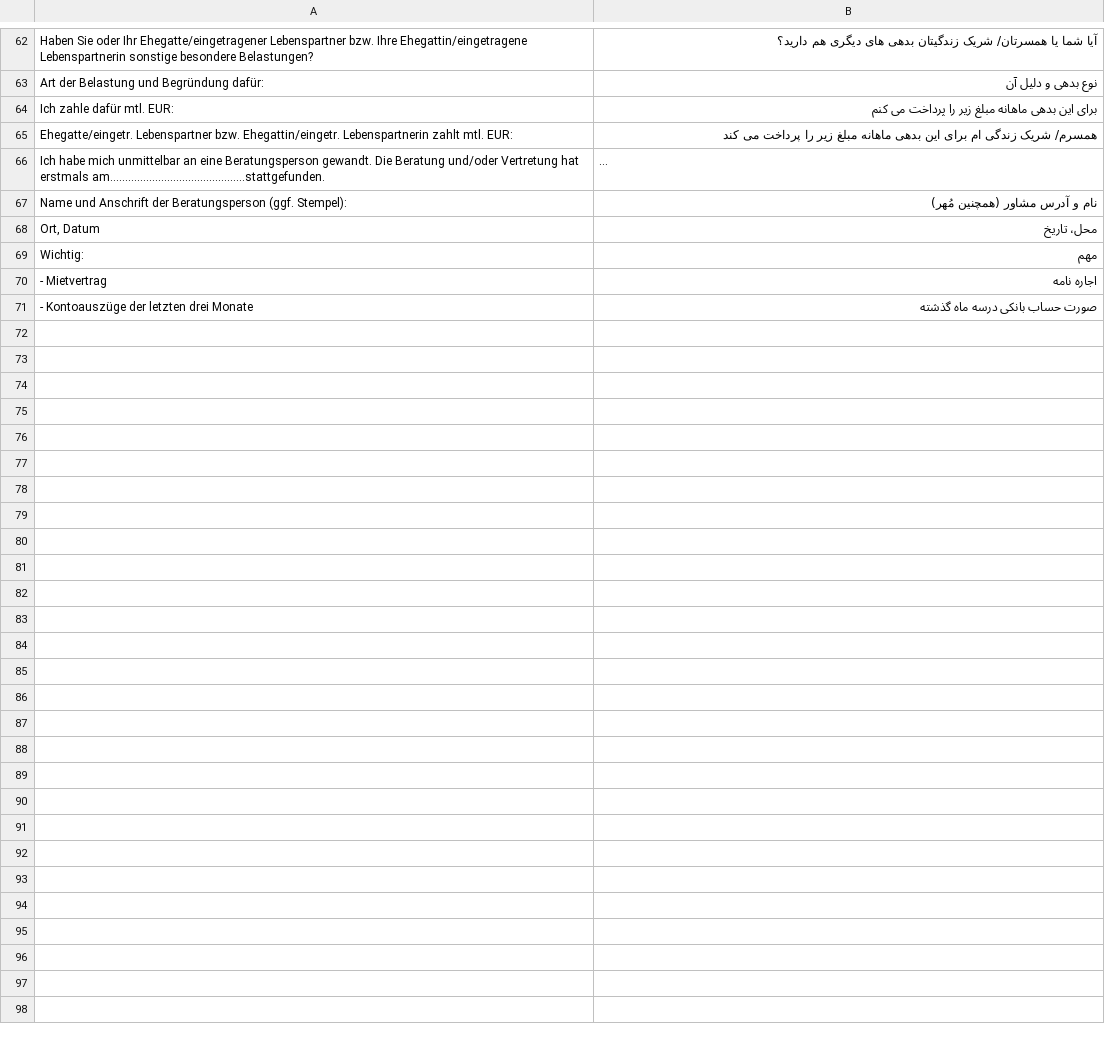
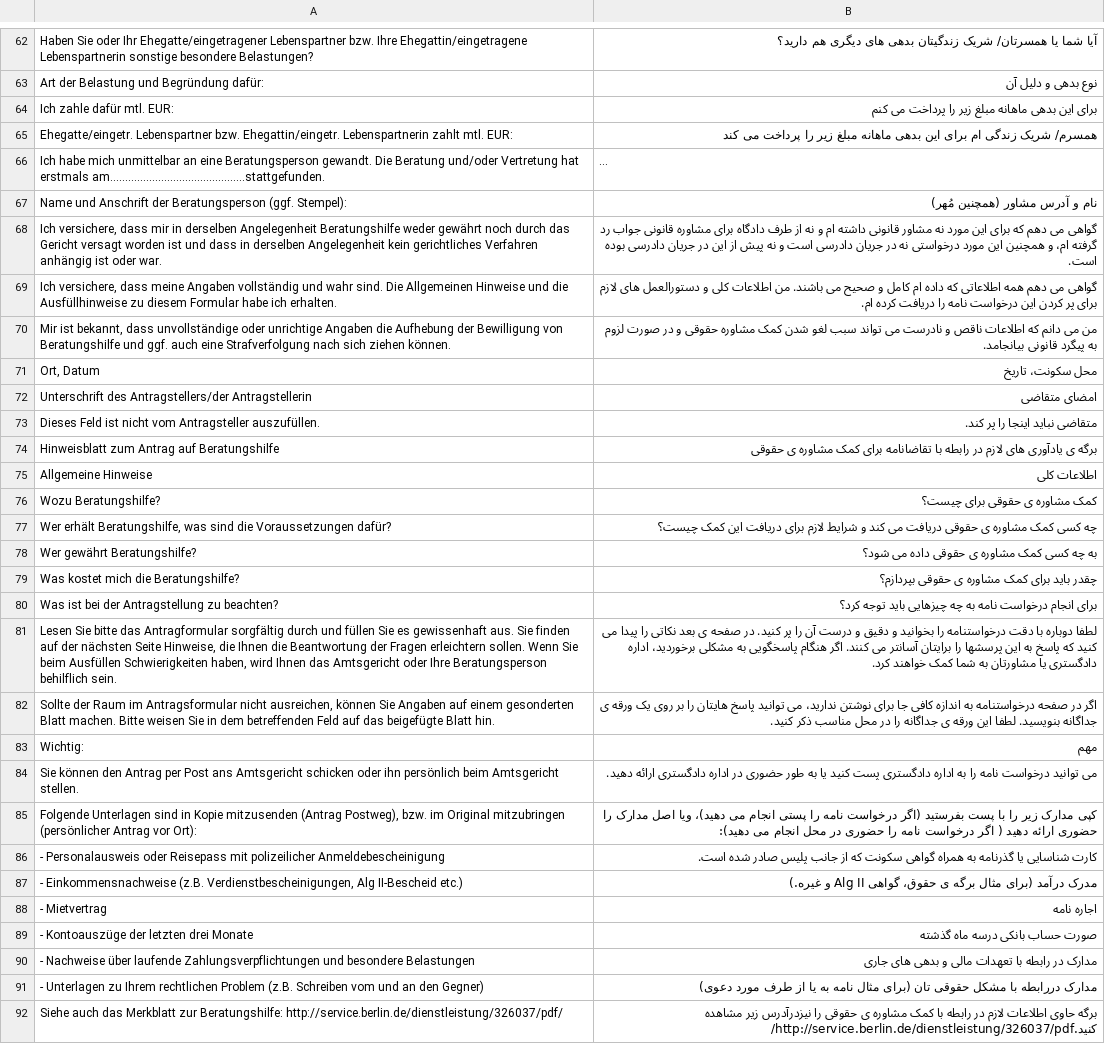
Before and after one commit to kub-berlin/formularprojekt, a CSV file: data/BerH/fa.csv, drawn as a sheet; only a part is shown, gaps mark what is left out; long unchanged cells end in …; the diff covers the shown part only.

```diff
--- a/data/BerH/fa.csv
+++ b/data/BerH/fa.csv
@@ -67,5 +67,26 @@
 "Name und Anschrift der Beratungsperson (ggf. Stempel):","نام و آدرس مشاور (همچنین مُهر)"
-"Ort, Datum","محل، تاریخ"
+"Ich versichere, dass mir in derselben Angelegenheit Beratungshilfe weder gewährt noch durch das Gericht versagt worden ist und dass in derselben Angelegenheit kein gerichtliches Verfahren anhängig ist oder war.","گواهی می دهم که برای این مورد نه مشاور قانونی داشته ام و نه از طرف دادگاه برای مشاوره قانونی جواب رد گرفته ام، و همچنین این مورد درخواستی نه در جریان دادرسی است و نه پیش از این در جریان دادرسی بوده است."
+"Ich versichere, dass meine Angaben vollständig und wahr sind. Die Allgemeinen Hinweise und die Ausfüllhinweise zu diesem Formular habe ich erhalten.","گواهی می دهم همه اطلاعاتی که داده ام کامل و صحیح می باشند. من اطلاعات کلی و دستورالعمل های لازم برای پر کردن این درخواست نامه را دریافت کرده ام. "
+"Mir ist bekannt, dass unvollständige oder unrichtige Angaben die Aufhebung der Bewilligung von Beratungshilfe und ggf. auch eine Strafverfolgung nach sich ziehen können.","من می دانم که اطلاعات ناقص و نادرست می تواند سبب لغو شدن کمک مشاوره حقوقی و در صورت لزوم به پیگرد قانونی بیانجامد."
+"Ort, Datum","محل سکونت، تاریخ"
+"Unterschrift des Antragstellers/der Antragstellerin","امضای متقاضی"
+"Dieses Feld ist nicht vom Antragsteller auszufüllen.","متقاضی نباید اینجا را پر کند."
+"Hinweisblatt zum Antrag auf Beratungshilfe","برگه ی یادآوری های لازم در رابطه با تقاضانامه برای کمک مشاوره ی حقوقی"
+"Allgemeine Hinweise","اطلاعات کلی"
+"Wozu Beratungshilfe?","کمک مشاوره ی حقوقی برای چیست؟"
+"Wer erhält Beratungshilfe, was sind die Voraussetzungen dafür?","چه کسی کمک مشاوره ی حقوقی دریافت می کند و شرایط لازم برای دریافت این کمک چیست؟ "
+"Wer gewährt Beratungshilfe?","به چه کسی کمک مشاوره ی حقوقی داده می شود؟"
+"Was kostet mich die Beratungshilfe?","چقدر باید برای کمک مشاوره ی حقوقی بپردازم؟"
+"Was ist bei der Antragstellung zu beachten?","برای انجام درخواست نامه به چه چیزهایی باید توجه کرد؟"
+"Lesen Sie bitte das Antragformular sorgfältig durch und füllen Sie es gewissenhaft aus. Sie finden auf der nächsten Seite Hinweise, die Ihnen die Beantwortung der Fragen erleichtern sollen. Wenn Sie beim Ausfüllen Schwierigkeiten haben, wird Ihnen das Amtsgericht oder Ihre Beratungsperson behilflich sein.","لطفا دوباره با دقت درخواستنامه را بخوانید و دقیق و درست آن را پر کنید. در صفحه ی بعد نکاتی را پیدا می کنید که پاسخ به این پرسشها را برایتان آسانتر می کنند. اگر هنگام پاسخگویی به مشکلی برخوردید، اداره دادگستری یا مشاورتان به شما کمک خواهند کرد."
+"Sollte der Raum im Antragsformular nicht ausreichen, können Sie Angaben auf einem gesonderten Blatt machen. Bitte weisen Sie in dem betreffenden Feld auf das beigefügte Blatt hin.","اگر در صفحه درخواستنامه به اندازه کافی جا برای نوشتن ندارید، می توانید پاسخ هایتان را بر روی یک ورقه ی جداگانه بنویسید. لطفا این ورقه ی جداگانه را در محل مناسب ذکر کنید."
 "Wichtig:","مهم"
+"Sie können den Antrag per Post ans Amtsgericht schicken oder ihn persönlich beim Amtsgericht stellen.","می توانید درخواست نامه را به اداره دادگستری  پست کنید یا به طور حضوری در اداره دادگستری ارائه دهید."
+"Folgende Unterlagen sind in Kopie mitzusenden (Antrag Postweg), bzw. im Original mitzubringen (persönlicher Antrag vor Ort):","کپی مدارک زیر را با پست بفرستید (اگر درخواست نامه را پستی انجام می دهید)، ویا اصل مدارک را حضوری ارائه دهید ( اگر درخواست نامه را حضوری در محل انجام می دهید):"
+"- Personalausweis oder Reisepass mit polizeilicher Anmeldebescheinigung","کارت شناسایی یا گذرنامه به همراه گواهی سکونت که از جانب پلیس صادر شده است."
+"- Einkommensnachweise (z.B. Verdienstbescheinigungen, Alg II-Bescheid etc.)","مدرک درآمد (برای مثال برگه ی حقوق، گواهی Alg II و غیره.)"
 "- Mietvertrag","اجاره نامه"
 "- Kontoauszüge der letzten drei Monate","صورت حساب بانکی درسه ماه گذشته"
+"- Nachweise über laufende Zahlungsverpflichtungen und besondere Belastungen","مدارک در رابطه با تعهدات مالی و بدهی های جاری"
+"- Unterlagen zu Ihrem rechtlichen Problem (z.B. Schreiben vom und an den Gegner)","مدارک دررابطه با مشکل حقوقی تان (برای مثال نامه به یا از طرف مورد دعوی)"
+"Siehe auch das Merkblatt zur Beratungshilfe: http://service.berlin.de/dienstleistung/326037/pdf/","برگه حاوی اطلاعات لازم در رابطه با کمک مشاوره ی حقوقی را نیزدرآدرس زیر مشاهده کنید.http://service.berlin.de/dienstleistung/326037/pdf/"
```
Also changed, not shown: 3 edited cells elsewhere in this file, data/KG/de-simple.csv, data/Rundfunkbeitrag/fa.csv, 2 other files.
